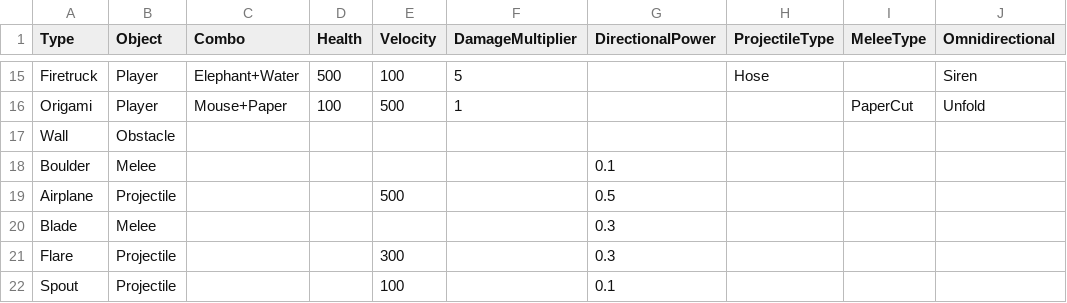
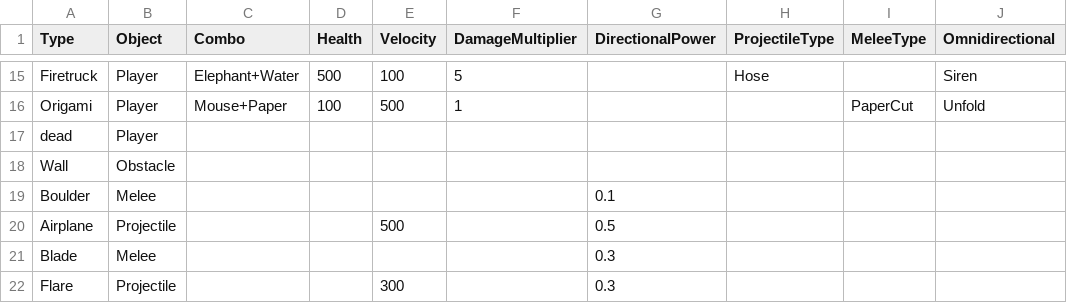
Before and after one commit to dylanswiggett/DubHacksRPS, a CSV file: RPSMeta.csv, drawn as a sheet; only a part is shown, gaps mark what is left out; the shorter side is filled out with more unchanged rows.

```diff
--- a/RPSMeta.csv
+++ b/RPSMeta.csv
@@ -16,2 +16,3 @@ Firetruck,Player,Elephant+Water,500,100,5,,Hose,,Siren
 Origami,Player,Mouse+Paper,100,500,1,,,PaperCut,Unfold
+dead,Player,,,,,,,,
 Wall,Obstacle,,,,,,,,
```
Also changed, not shown: RPS.csv.
